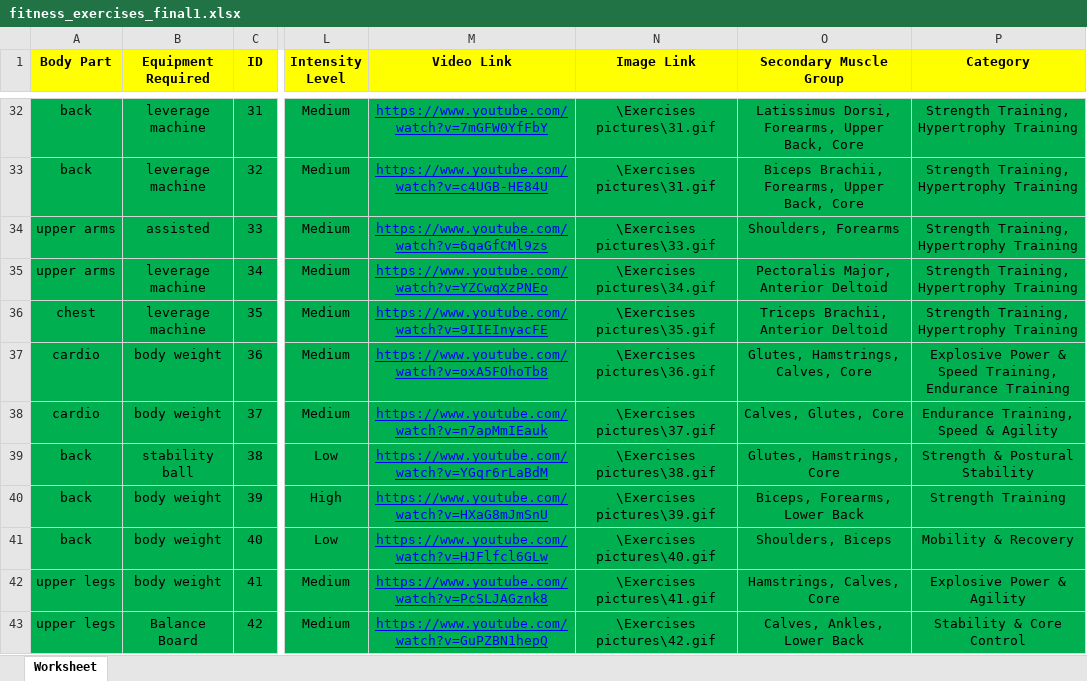
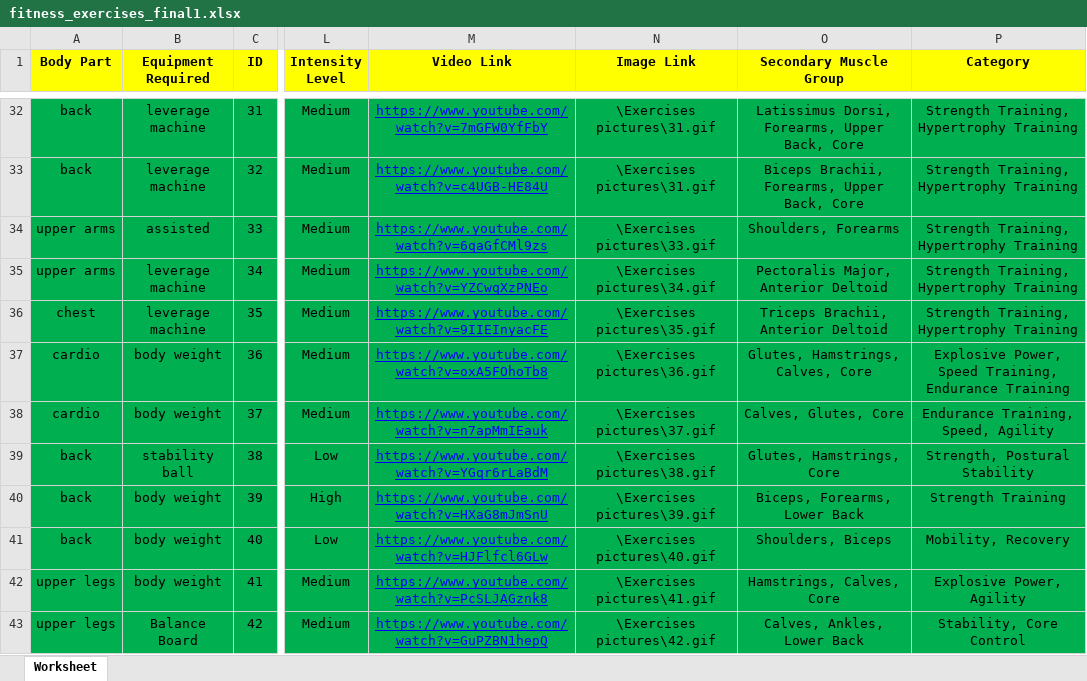
Before and after one commit to Aya-Mouff/Data-Workout-Planner, an Excel workbook: fitness_exercises_final1.xlsx, sheet Worksheet, drawn as a sheet; only a part is shown, gaps mark what is left out; values as stored, in another font and other column widths than the file's, no borders; the diff covers the shown part only; the diff names each change by its address in the sheet, - before the commit and + after, or states it on an @@ line.

Commit message:
complete first 100

```diff
--- a/fitness_exercises_final1.xlsx (sheet Worksheet)
+++ b/fitness_exercises_final1.xlsx (sheet Worksheet)
-P37 (Category): Explosive Power & Speed Training,…
+P37 (Category): Explosive Power, Speed Training,…
-P38 (Category): Endurance Training, Speed & Agility
+P38 (Category): Endurance Training, Speed, Agility
-P39 (Category): Strength & Postural Stability
+P39 (Category): Strength, Postural Stability
-P41 (Category): Mobility & Recovery
+P41 (Category): Mobility, Recovery
-P42 (Category): Explosive Power & Agility
+P42 (Category): Explosive Power, Agility
-P43 (Category): Stability & Core Control
+P43 (Category): Stability, Core Control
```
Also changed, not shown: 2 removed rows, 308 edited cells and cell formats elsewhere in this sheet.
